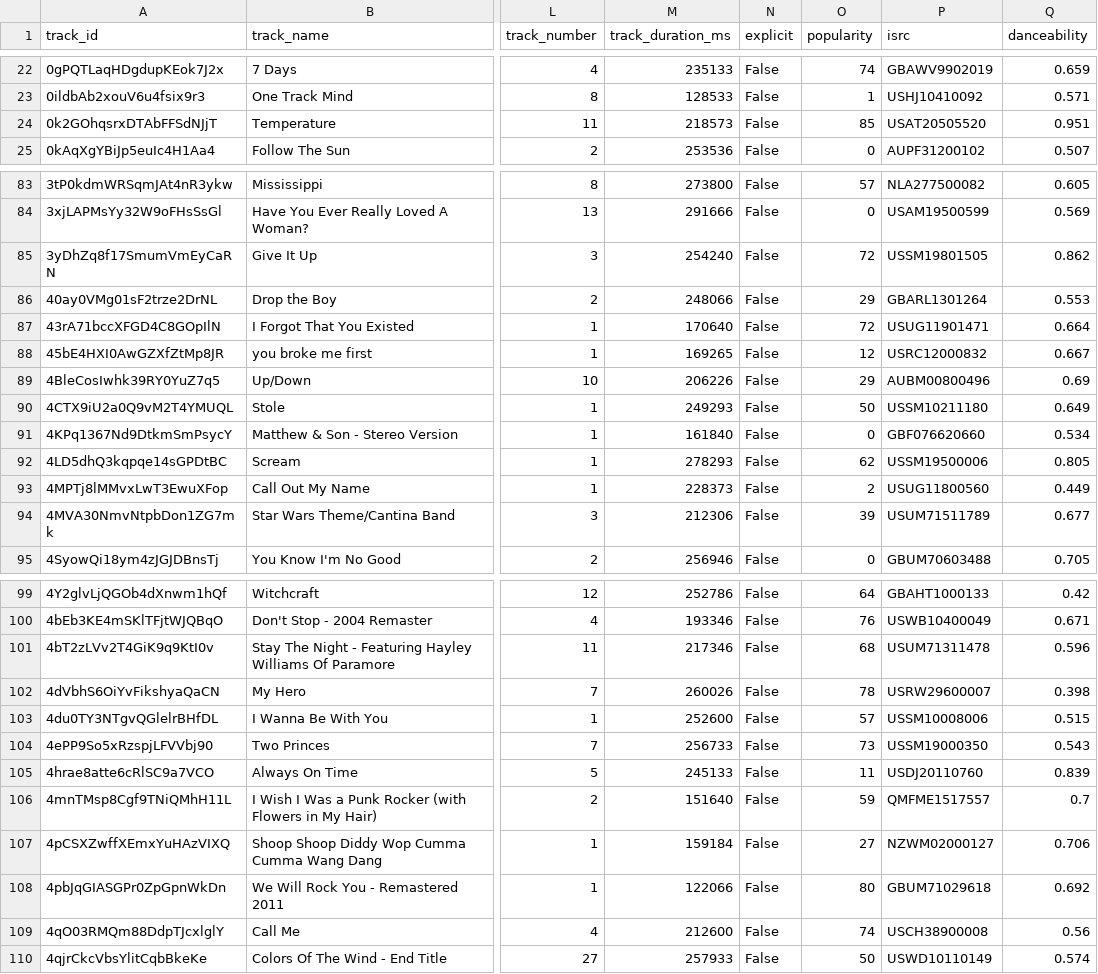
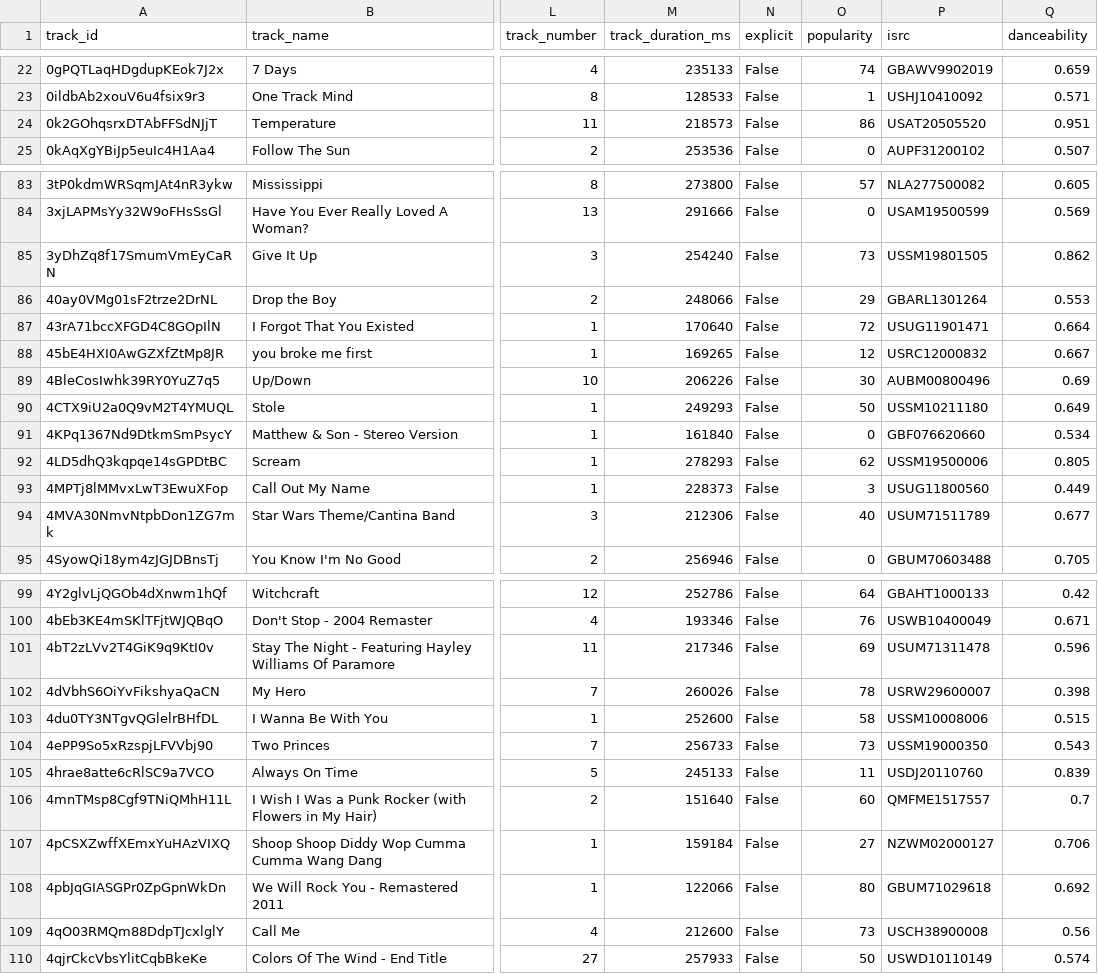
Before and after one commit to AshleighSham/DF_capstone, a CSV file: expected_track_data.csv, drawn as a sheet; only a part is shown, gaps mark what is left out; the diff covers the shown part only; the diff names each change by its address in the sheet, - before the commit and + after, or states it on an @@ line.

```diff
--- a/expected_track_data.csv
+++ b/expected_track_data.csv
-O24 (popularity): 85
+O24 (popularity): 86
-O85 (popularity): 72
+O85 (popularity): 73
-O89 (popularity): 29
+O89 (popularity): 30
-O93 (popularity): 2
+O93 (popularity): 3
-O94 (popularity): 39
+O94 (popularity): 40
-O101 (popularity): 68
+O101 (popularity): 69
-O103 (popularity): 57
+O103 (popularity): 58
-O106 (popularity): 59
+O106 (popularity): 60
-O109 (popularity): 74
+O109 (popularity): 73
```
Also changed, not shown: 19 edited cells elsewhere in this file, 11 other files.
